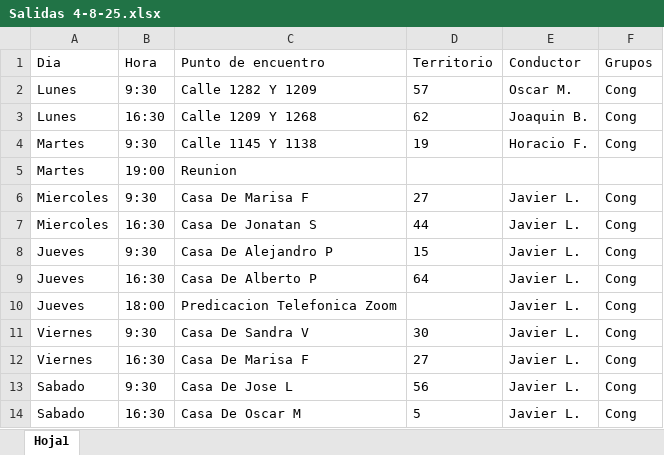
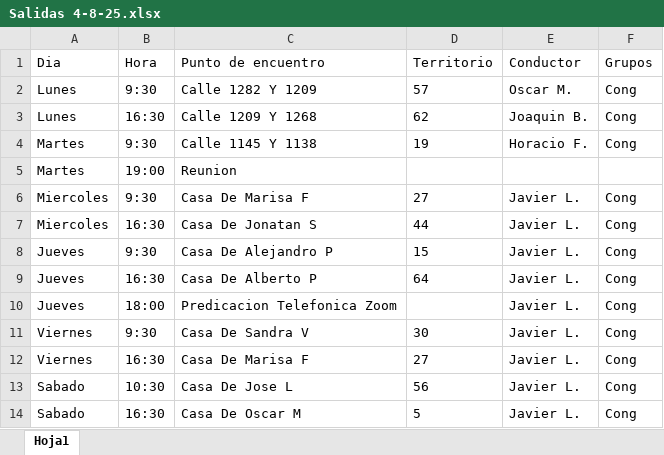
Before and after one commit to E-rik-Salva/salidas, an Excel workbook: Salidas 4-8-25.xlsx, sheet Hoja1, drawn as a sheet; values as stored, in another font and other column widths than the file's, no borders; the diff names each change by its address in the sheet, - before the commit and + after, or states it on an @@ line.

Commit message:
Add files via upload

```diff
--- a/Salidas 4-8-25.xlsx (sheet Hoja1)
+++ b/Salidas 4-8-25.xlsx (sheet Hoja1)
-B13 (Hora): 9:30
+B13 (Hora): 10:30
```
